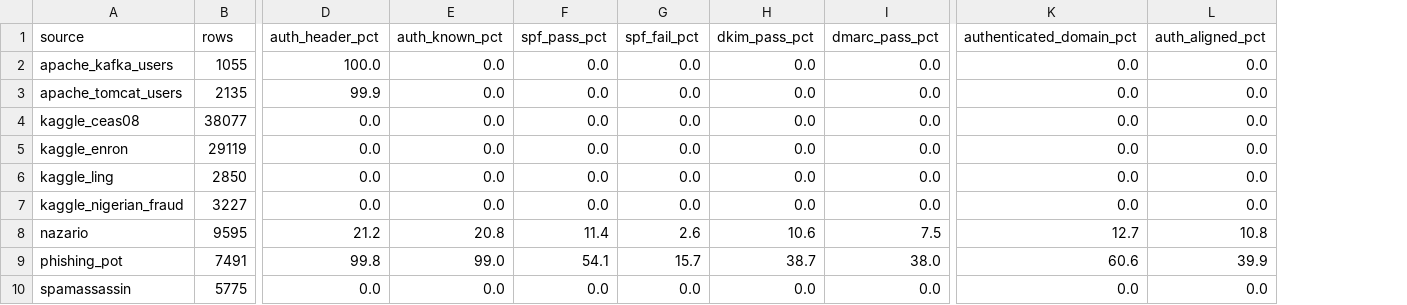
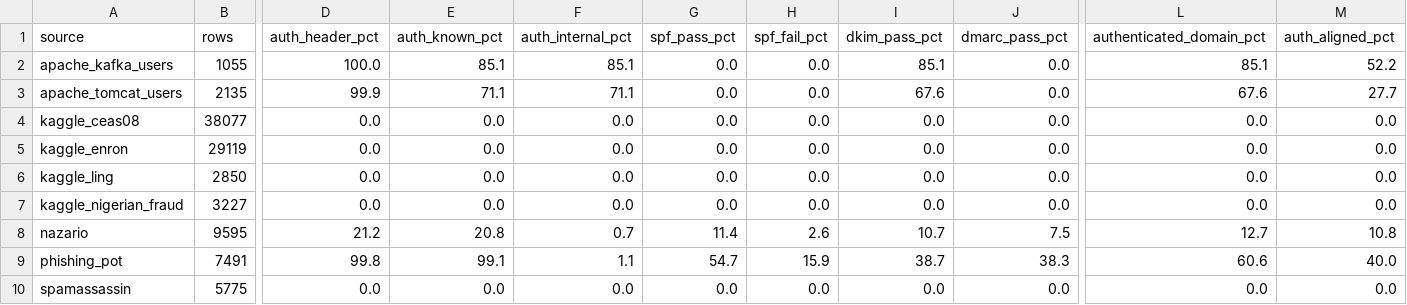
Before and after one commit to Nagasai-Datta/PretextGuard, a CSV file: results/header_evidence_summary.csv, drawn as a sheet; only a part is shown, gaps mark what is left out; addresses are those after the commit; the diff names each change by its address in the sheet, - before the commit and + after, or states it on an @@ line.

Commit message:
Trust same-organisation auth headers, add headers README, fix stale READMEs, update docs to v3.5

```diff
--- a/results/header_evidence_summary.csv
+++ b/results/header_evidence_summary.csv
+column F (auth_internal_pct), rows 2-10: 85.1 | 71.1 | 0.0 | 0.0 | 0.0 | 0.0 | 0.7 | 1.1 | 0.0
-E2 (auth_known_pct): 0.0
+E2 (auth_known_pct): 85.1
-I2 (dkim_pass_pct): 0.0
+I2 (dkim_pass_pct): 85.1
-L2 (authenticated_domain_pct): 0.0
+L2 (authenticated_domain_pct): 85.1
-M2 (auth_aligned_pct): 0.0
+M2 (auth_aligned_pct): 52.2
-E3 (auth_known_pct): 0.0
+E3 (auth_known_pct): 71.1
-I3 (dkim_pass_pct): 0.0
+I3 (dkim_pass_pct): 67.6
-L3 (authenticated_domain_pct): 0.0
+L3 (authenticated_domain_pct): 67.6
-M3 (auth_aligned_pct): 0.0
+M3 (auth_aligned_pct): 27.7
-I8 (dkim_pass_pct): 10.6
+I8 (dkim_pass_pct): 10.7
-E9 (auth_known_pct): 99.0
+E9 (auth_known_pct): 99.1
-G9 (spf_pass_pct): 54.1
+G9 (spf_pass_pct): 54.7
-H9 (spf_fail_pct): 15.7
+H9 (spf_fail_pct): 15.9
-J9 (dmarc_pass_pct): 38.0
+J9 (dmarc_pass_pct): 38.3
-M9 (auth_aligned_pct): 39.9
+M9 (auth_aligned_pct): 40.0
```
Also changed, not shown: 9 other files.
